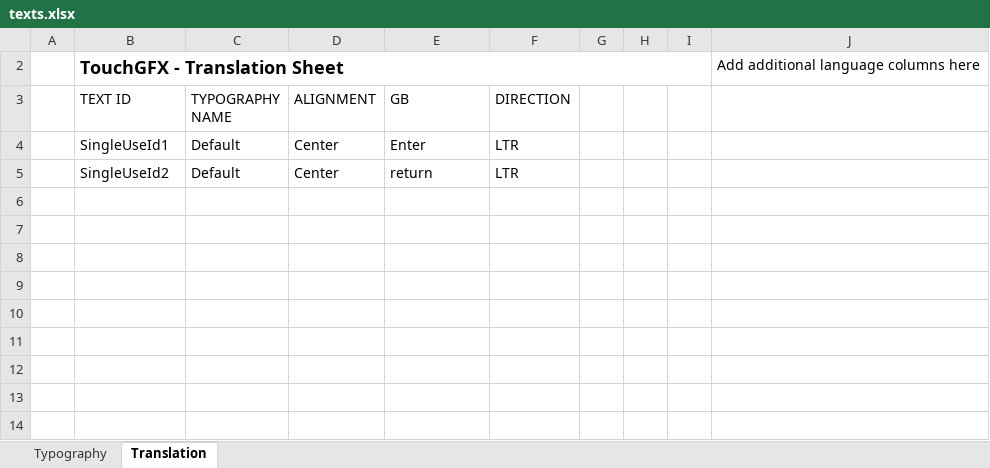
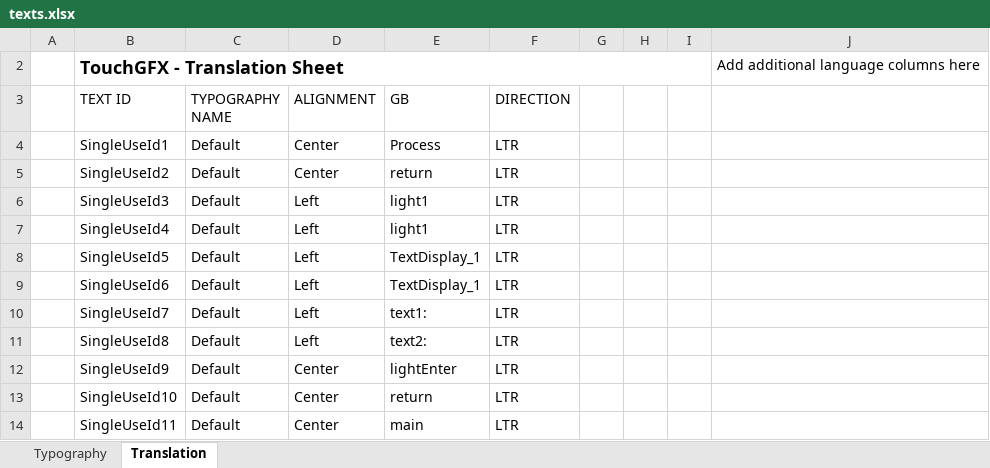
Before and after one commit to XieyangLy/32F746BaseController, an Excel workbook: TouchGFX/assets/texts/texts.xlsx, sheet Translation, drawn as a sheet; values as stored, in another font and other column widths than the file's, no borders; table styles not drawn; the diff names each change by its address in the sheet, - before the commit and + after, or states it on an @@ line.

```diff
--- a/TouchGFX/assets/texts/texts.xlsx (sheet Translation)
+++ b/TouchGFX/assets/texts/texts.xlsx (sheet Translation)
-E4 (GB): Enter
+E4 (GB): Process
+row 6:  | SingleUseId3 | Default | Left | light1 | LTR
+row 7:  | SingleUseId4 | Default | Left | light1 | LTR
+row 8:  | SingleUseId5 | Default | Left | TextDisplay_1 | LTR
+row 9:  | SingleUseId6 | Default | Left | TextDisplay_1 | LTR
+row 10:  | SingleUseId7 | Default | Left | text1: | LTR
+row 11:  | SingleUseId8 | Default | Left | text2: | LTR
+row 12:  | SingleUseId9 | Default | Center | lightEnter | LTR
+row 13:  | SingleUseId10 | Default | Center | return | LTR
+row 14:  | SingleUseId11 | Default | Center | main | LTR
```
Also changed, not shown: 44 other files.
